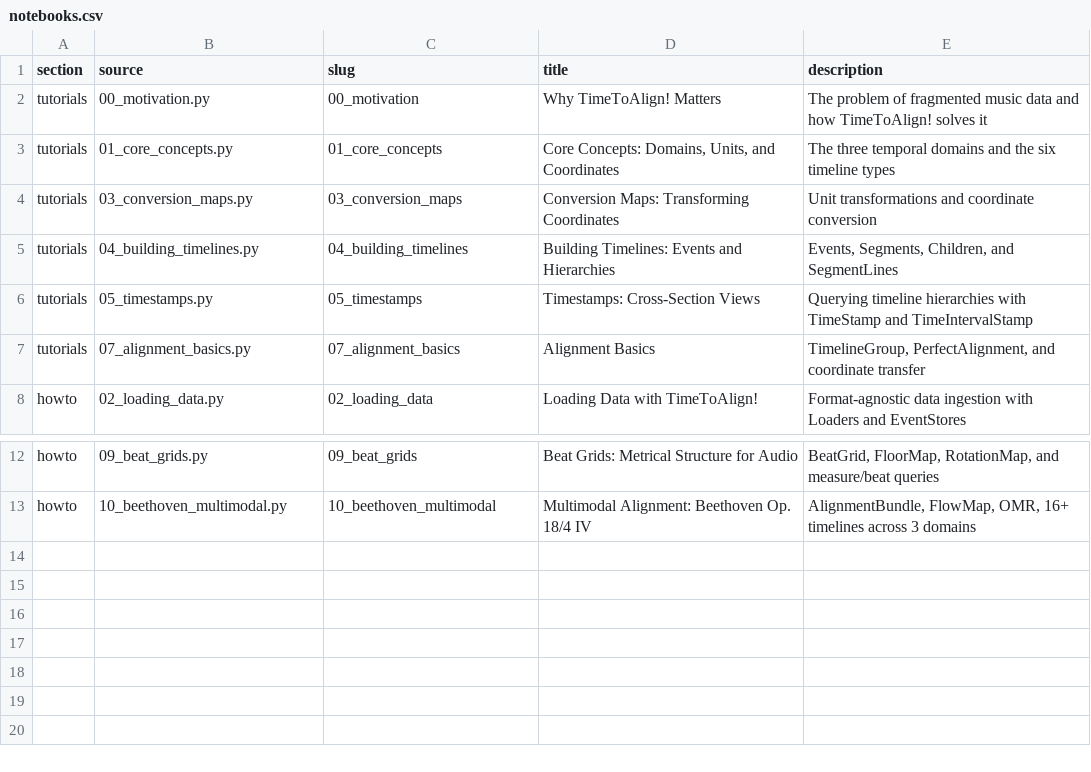
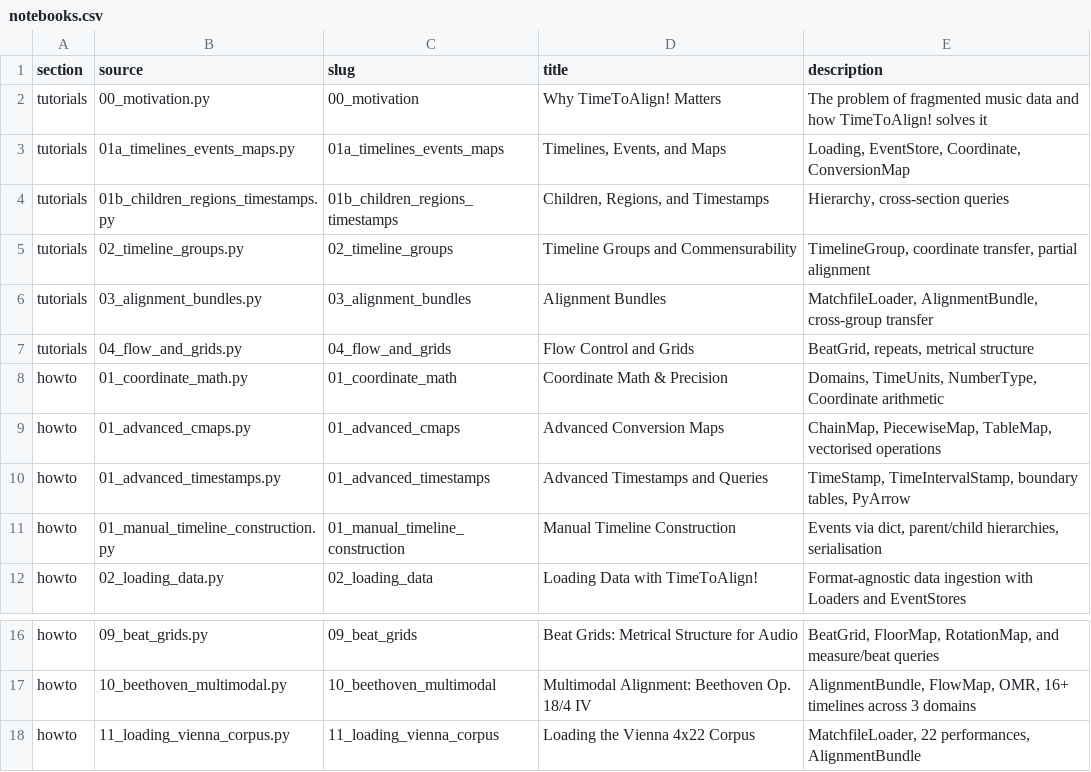
Before and after one commit to TimeToAlign/timetoalign, a CSV file: docs/page/notebooks.csv, drawn as a sheet; only a part is shown, gaps mark what is left out.

Commit message:
docs: writes reduced tutorial notebooks, factoring out older content to how-to notebooks

```diff
--- a/docs/page/notebooks.csv
+++ b/docs/page/notebooks.csv
@@ -2,7 +2,11 @@ section,source,slug,title,description
 tutorials,00_motivation.py,00_motivation,Why TimeToAlign! Matters,The problem of fragmented music data and how TimeToAlign! solves it
-tutorials,01_core_concepts.py,01_core_concepts,"Core Concepts: Domains, Units, and Coordinates",The three temporal domains and the six timeline types
-tutorials,03_conversion_maps.py,03_conversion_maps,"Conversion Maps: Transforming Coordinates",Unit transformations and coordinate conversion
-tutorials,04_building_timelines.py,04_building_timelines,"Building Timelines: Events and Hierarchies","Events, Segments, Children, and SegmentLines"
-tutorials,05_timestamps.py,05_timestamps,"Timestamps: Cross-Section Views",Querying timeline hierarchies with TimeStamp and TimeIntervalStamp
-tutorials,07_alignment_basics.py,07_alignment_basics,Alignment Basics,"TimelineGroup, PerfectAlignment, and coordinate transfer"
+tutorials,01a_timelines_events_maps.py,01a_timelines_events_maps,"Timelines, Events, and Maps","Loading, EventStore, Coordinate, ConversionMap"
+tutorials,01b_children_regions_timestamps.py,01b_children_regions_timestamps,"Children, Regions, and Timestamps","Hierarchy, cross-section queries"
+tutorials,02_timeline_groups.py,02_timeline_groups,Timeline Groups and Commensurability,"TimelineGroup, coordinate transfer, partial alignment"
+tutorials,03_alignment_bundles.py,03_alignment_bundles,Alignment Bundles,"MatchfileLoader, AlignmentBundle, cross-group transfer"
+tutorials,04_flow_and_grids.py,04_flow_and_grids,Flow Control and Grids,"BeatGrid, repeats, metrical structure"
+howto,01_coordinate_math.py,01_coordinate_math,Coordinate Math & Precision,"Domains, TimeUnits, NumberType, Coordinate arithmetic"
+howto,01_advanced_cmaps.py,01_advanced_cmaps,Advanced Conversion Maps,"ChainMap, PiecewiseMap, TableMap, vectorised operations"
+howto,01_advanced_timestamps.py,01_advanced_timestamps,Advanced Timestamps and Queries,"TimeStamp, TimeIntervalStamp, boundary tables, PyArrow"
+howto,01_manual_timeline_construction.py,01_manual_timeline_construction,Manual Timeline Construction,"Events via dict, parent/child hierarchies, serialisation"
 howto,02_loading_data.py,02_loading_data,Loading Data with TimeToAlign!,Format-agnostic data ingestion with Loaders and EventStores
@@ -13 +17,2 @@ howto,09_beat_grids.py,09_beat_grids,Beat Grids: Metrical Structure for Audio,"B
 howto,10_beethoven_multimodal.py,10_beethoven_multimodal,Multimodal Alignment: Beethoven Op. 18/4 IV,"AlignmentBundle, FlowMap, OMR, 16+ timelines across 3 domains"
+howto,11_loading_vienna_corpus.py,11_loading_vienna_corpus,Loading the Vienna 4x22 Corpus,"MatchfileLoader, 22 performances, AlignmentBundle"
```
Also changed, not shown: 16 other files.
